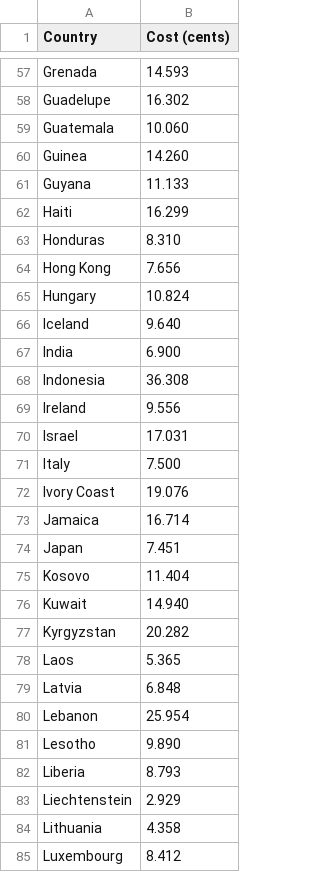
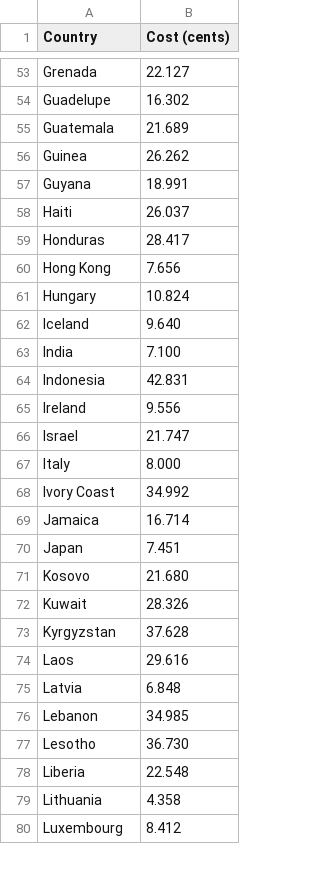
Before and after one commit to tkhq/docs, a CSV file: assets/files/sms-prices.csv, drawn as a sheet; only a part is shown, gaps mark what is left out; removed rows and columns are numbered as before the commit, all else as after; the diff covers the shown part only; the diff names each change by its address in the sheet, - before the commit and + after, or states it on an @@ line.

```diff
--- a/assets/files/sms-prices.csv
+++ b/assets/files/sms-prices.csv
-B53 (Cost (cents)): 14.593
+B53 (Cost (cents)): 22.127
-B55 (Cost (cents)): 10.060
+B55 (Cost (cents)): 21.689
-B56 (Cost (cents)): 14.260
+B56 (Cost (cents)): 26.262
-B57 (Cost (cents)): 11.133
+B57 (Cost (cents)): 18.991
-B58 (Cost (cents)): 16.299
+B58 (Cost (cents)): 26.037
-B59 (Cost (cents)): 8.310
+B59 (Cost (cents)): 28.417
-B63 (Cost (cents)): 6.900
+B63 (Cost (cents)): 7.100
-B64 (Cost (cents)): 36.308
+B64 (Cost (cents)): 42.831
-B66 (Cost (cents)): 17.031
+B66 (Cost (cents)): 21.747
-B67 (Cost (cents)): 7.500
+B67 (Cost (cents)): 8.000
-B68 (Cost (cents)): 19.076
+B68 (Cost (cents)): 34.992
-B71 (Cost (cents)): 11.404
+B71 (Cost (cents)): 21.680
-B72 (Cost (cents)): 14.940
+B72 (Cost (cents)): 28.326
-B73 (Cost (cents)): 20.282
+B73 (Cost (cents)): 37.628
-B74 (Cost (cents)): 5.365
+B74 (Cost (cents)): 29.616
-B76 (Cost (cents)): 25.954
+B76 (Cost (cents)): 34.985
-B77 (Cost (cents)): 9.890
+B77 (Cost (cents)): 36.730
-B78 (Cost (cents)): 8.793
+B78 (Cost (cents)): 22.548
-row 83: Liechtenstein | 2.929
```
Also changed, not shown: 7 removed rows and 68 edited cells elsewhere in this file, 4 other files.
